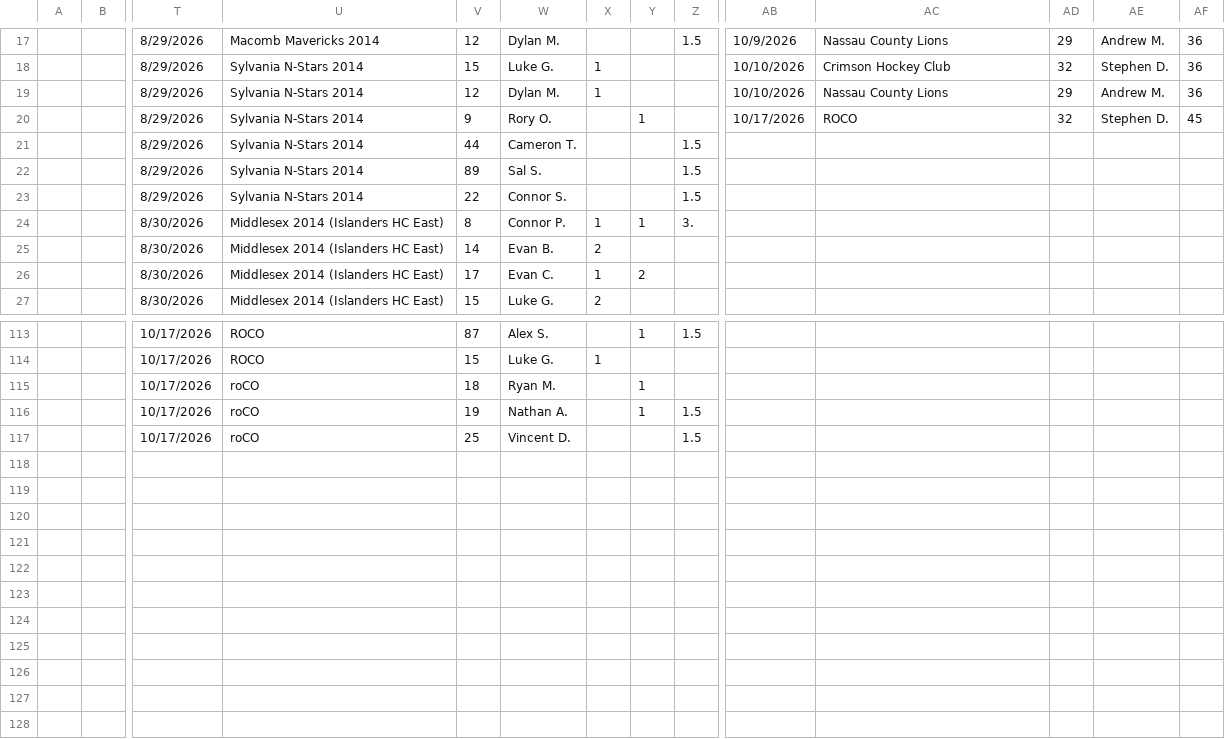
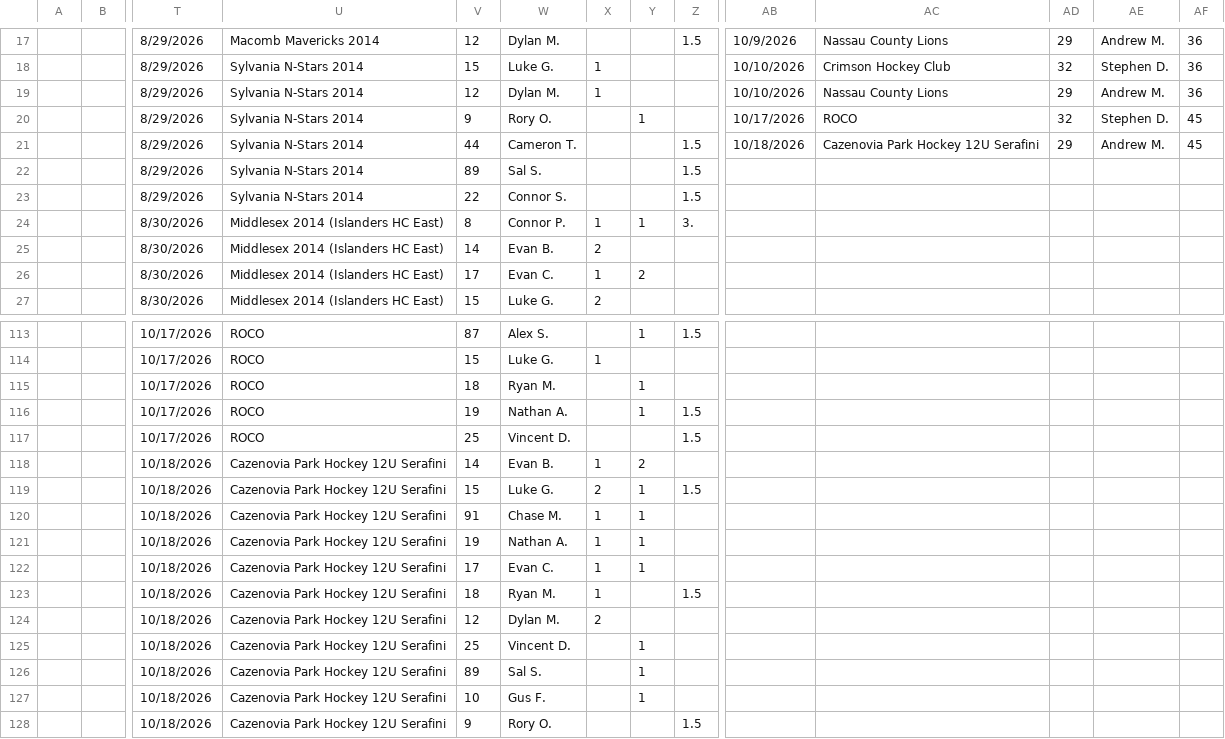
Before and after one commit to ewm/rink-report, a CSV file: docs/wswings12u/data/stats.csv, drawn as a sheet; only a part is shown, gaps mark what is left out; removed rows and columns are numbered as before the commit, all else as after; rows hold the shown columns only; the diff covers the shown part only; the diff names each change by its address in the sheet, - before the commit and + after, or states it on an @@ line.

```diff
--- a/docs/wswings12u/data/stats.csv
+++ b/docs/wswings12u/data/stats.csv
-row 21:  |  | 8/29/2026 | Sylvania N-Stars 2014 | 44 | Cameron T. |  |  | 1.5
+row 21:  |  | 8/29/2026 | Sylvania N-Stars 2014 | 44 | Cameron T. |  |  | 1.5 | 10/18/2026 | Cazenovia Park Hockey 12U Serafini | 29 | Andrew M. | 45
-U115:U117: roCO
+U115:U117: ROCO
+row 118:  |  | 10/18/2026 | Cazenovia Park Hockey 12U Serafini | 14 | Evan B. | 1 | 2
+row 119:  |  | 10/18/2026 | Cazenovia Park Hockey 12U Serafini | 15 | Luke G. | 2 | 1 | 1.5
+row 120:  |  | 10/18/2026 | Cazenovia Park Hockey 12U Serafini | 91 | Chase M. | 1 | 1
+row 121:  |  | 10/18/2026 | Cazenovia Park Hockey 12U Serafini | 19 | Nathan A. | 1 | 1
+row 122:  |  | 10/18/2026 | Cazenovia Park Hockey 12U Serafini | 17 | Evan C. | 1 | 1
+row 123:  |  | 10/18/2026 | Cazenovia Park Hockey 12U Serafini | 18 | Ryan M. | 1 |  | 1.5
+row 124:  |  | 10/18/2026 | Cazenovia Park Hockey 12U Serafini | 12 | Dylan M. | 2
+row 125:  |  | 10/18/2026 | Cazenovia Park Hockey 12U Serafini | 25 | Vincent D. |  | 1
+row 126:  |  | 10/18/2026 | Cazenovia Park Hockey 12U Serafini | 89 | Sal S. |  | 1
+row 127:  |  | 10/18/2026 | Cazenovia Park Hockey 12U Serafini | 10 | Gus F. |  | 1
+row 128:  |  | 10/18/2026 | Cazenovia Park Hockey 12U Serafini | 9 | Rory O. |  |  | 1.5
```
Also changed, not shown: 46 edited cells elsewhere in this file, docs/wswings12u/data/schedule.csv, 3 other files.
